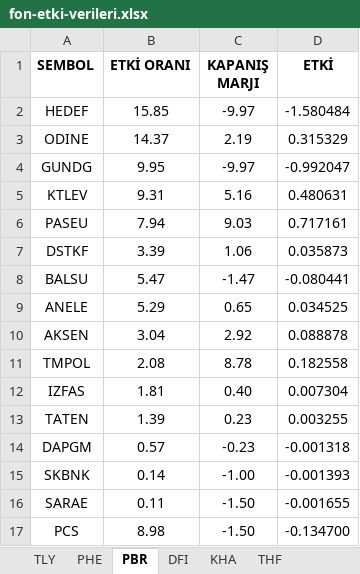
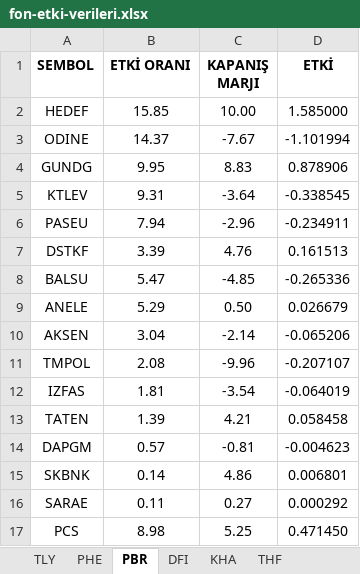
Before and after one commit to Ermana39/hoca-ile-borsa, an Excel workbook: app/fonlar/etki-analizi/_data/fon-etki-verileri.xlsx, sheet PBR, drawn as a sheet; only a part is shown; values as stored, in another font and other column widths than the file's, no borders; the diff covers the shown part only; the diff names each change by its address in the sheet, - before the commit and + after, or states it on an @@ line.

```diff
--- a/app/fonlar/etki-analizi/_data/fon-etki-verileri.xlsx (sheet PBR)
+++ b/app/fonlar/etki-analizi/_data/fon-etki-verileri.xlsx (sheet PBR)
-C2 (KAPANIŞ MARJI): -9.97
+C2 (KAPANIŞ MARJI): 10.00
-D2 (ETKİ): -1.580484
+D2 (ETKİ): 1.585000
-C3 (KAPANIŞ MARJI): 2.19
+C3 (KAPANIŞ MARJI): -7.67
-D3 (ETKİ): 0.315329
+D3 (ETKİ): -1.101994
-C4 (KAPANIŞ MARJI): -9.97
+C4 (KAPANIŞ MARJI): 8.83
-D4 (ETKİ): -0.992047
+D4 (ETKİ): 0.878906
-C5 (KAPANIŞ MARJI): 5.16
+C5 (KAPANIŞ MARJI): -3.64
-D5 (ETKİ): 0.480631
+D5 (ETKİ): -0.338545
-C6 (KAPANIŞ MARJI): 9.03
+C6 (KAPANIŞ MARJI): -2.96
-D6 (ETKİ): 0.717161
+D6 (ETKİ): -0.234911
-C7 (KAPANIŞ MARJI): 1.06
+C7 (KAPANIŞ MARJI): 4.76
-D7 (ETKİ): 0.035873
+D7 (ETKİ): 0.161513
-C8 (KAPANIŞ MARJI): -1.47
+C8 (KAPANIŞ MARJI): -4.85
-D8 (ETKİ): -0.080441
+D8 (ETKİ): -0.265336
-C9 (KAPANIŞ MARJI): 0.65
+C9 (KAPANIŞ MARJI): 0.50
-D9 (ETKİ): 0.034525
+D9 (ETKİ): 0.026679
-C10 (KAPANIŞ MARJI): 2.92
+C10 (KAPANIŞ MARJI): -2.14
-D10 (ETKİ): 0.088878
+D10 (ETKİ): -0.065206
-C11 (KAPANIŞ MARJI): 8.78
+C11 (KAPANIŞ MARJI): -9.96
-D11 (ETKİ): 0.182558
+D11 (ETKİ): -0.207107
-C12 (KAPANIŞ MARJI): 0.40
+C12 (KAPANIŞ MARJI): -3.54
-D12 (ETKİ): 0.007304
+D12 (ETKİ): -0.064019
-C13 (KAPANIŞ MARJI): 0.23
+C13 (KAPANIŞ MARJI): 4.21
-D13 (ETKİ): 0.003255
+D13 (ETKİ): 0.058458
-C14 (KAPANIŞ MARJI): -0.23
+C14 (KAPANIŞ MARJI): -0.81
-D14 (ETKİ): -0.001318
+D14 (ETKİ): -0.004623
-C15 (KAPANIŞ MARJI): -1.00
+C15 (KAPANIŞ MARJI): 4.86
-D15 (ETKİ): -0.001393
+D15 (ETKİ): 0.006801
-C16 (KAPANIŞ MARJI): -1.50
+C16 (KAPANIŞ MARJI): 0.27
-D16 (ETKİ): -0.001655
+D16 (ETKİ): 0.000292
-C17 (KAPANIŞ MARJI): -1.50
+C17 (KAPANIŞ MARJI): 5.25
-D17 (ETKİ): -0.134700
+D17 (ETKİ): 0.471450
```
Also changed, not shown: 9 edited cells elsewhere in this sheet, sheet KHA, sheet THF, sheet PHE, sheet TLY, sheet DFI, app/borsa/gosterge-taramalari/data/Yükselis-trendi.xlsx, app/borsa/gosterge-taramalari/data/düsüs-trendi.xlsx, 13 other files.
